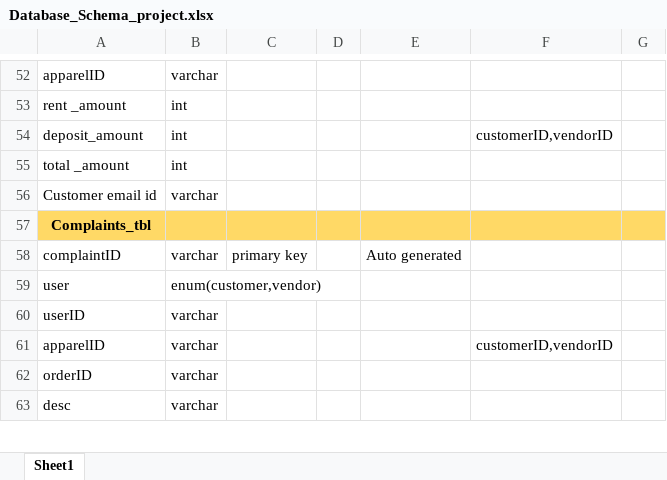
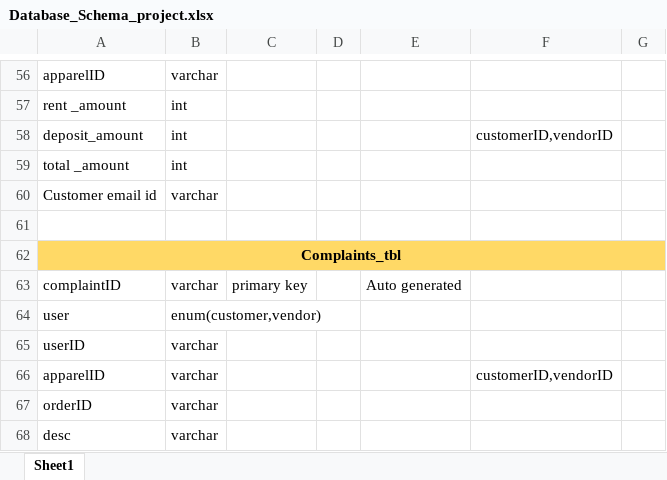
Before and after one commit to aaysha30/Rental-Dress-Management-System, an Excel workbook: Documents/Database_Schema_project.xlsx, sheet Sheet1, drawn as a sheet; only a part is shown, gaps mark what is left out; values as stored, in another font and other column widths than the file's, no borders; addresses are those after the commit; the diff covers the shown part only; the diff names each change by its address in the sheet, - before the commit and + after, or states it on an @@ line.

```diff
--- a/Documents/Database_Schema_project.xlsx (sheet Sheet1)
+++ b/Documents/Database_Schema_project.xlsx (sheet Sheet1)
+row 61: (empty)
+A62:G62 merged
```
Also changed, not shown: 8 added rows, 2 removed rows, 2 moved rows, 14 edited cells, cell formats and merged cells elsewhere in this sheet.
